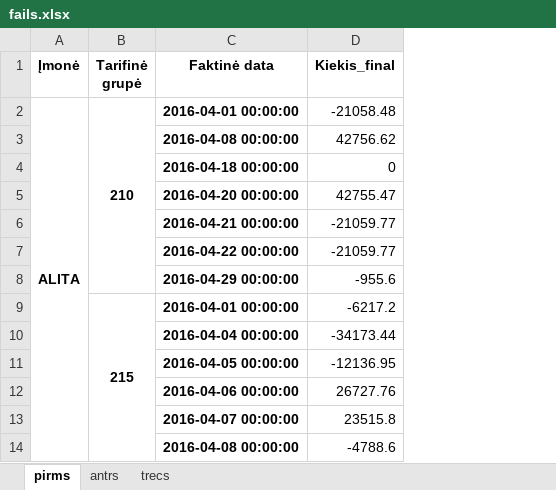
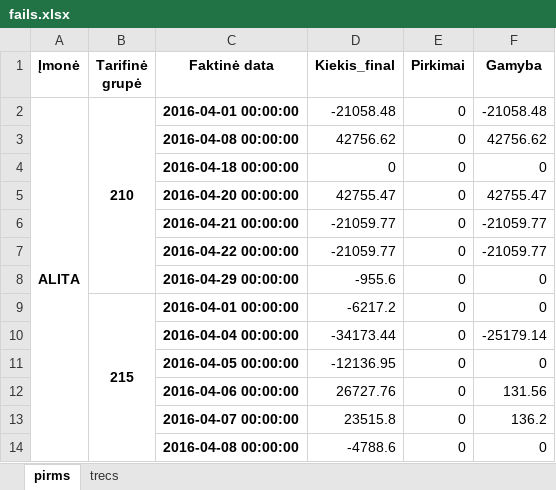
Before and after one commit to Dainiulis/VidutinisAkcizas, an Excel workbook: fails.xlsx, sheet pirms, drawn as a sheet; only a part is shown; values as stored, in another font and other column widths than the file's, no borders; the diff names each change by its address in the sheet, - before the commit and + after, or states it on an @@ line.

```diff
--- a/fails.xlsx (sheet pirms)
+++ b/fails.xlsx (sheet pirms)
-sheet tab: antrs
+column E (Pirkimai), rows 2-14: all 0
+column F (Gamyba), rows 2-14: -21058.48 | 42756.62 | 0 | 42755.47 | -21059.77 | -21059.77 | 0 | 0 | -25179.14 | 0 | 131.56 | 136.2 | 0
```
Also changed, not shown: sheet trecs, 6 other files.
